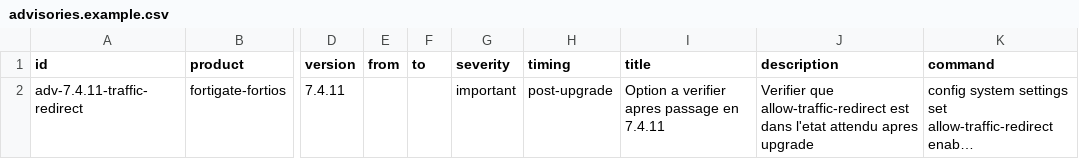
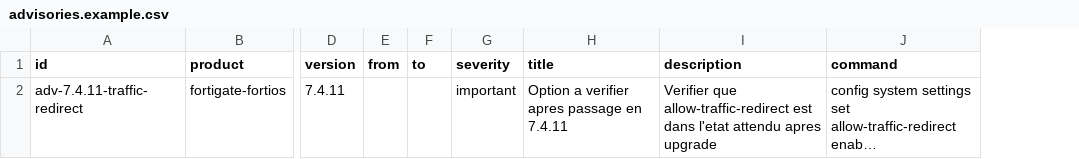
Before and after one commit to Tetrax/upgrade_path_forti, a CSV file: data/advisories.example.csv, drawn as a sheet; only a part is shown, gaps mark what is left out; long unchanged cells end in …; the diff names each change by its address in the sheet, - before the commit and + after, or states it on an @@ line.

```diff
--- a/data/advisories.example.csv
+++ b/data/advisories.example.csv
-column H (timing), row 2: post-upgrade
```
Also changed, not shown: 7 other files.
